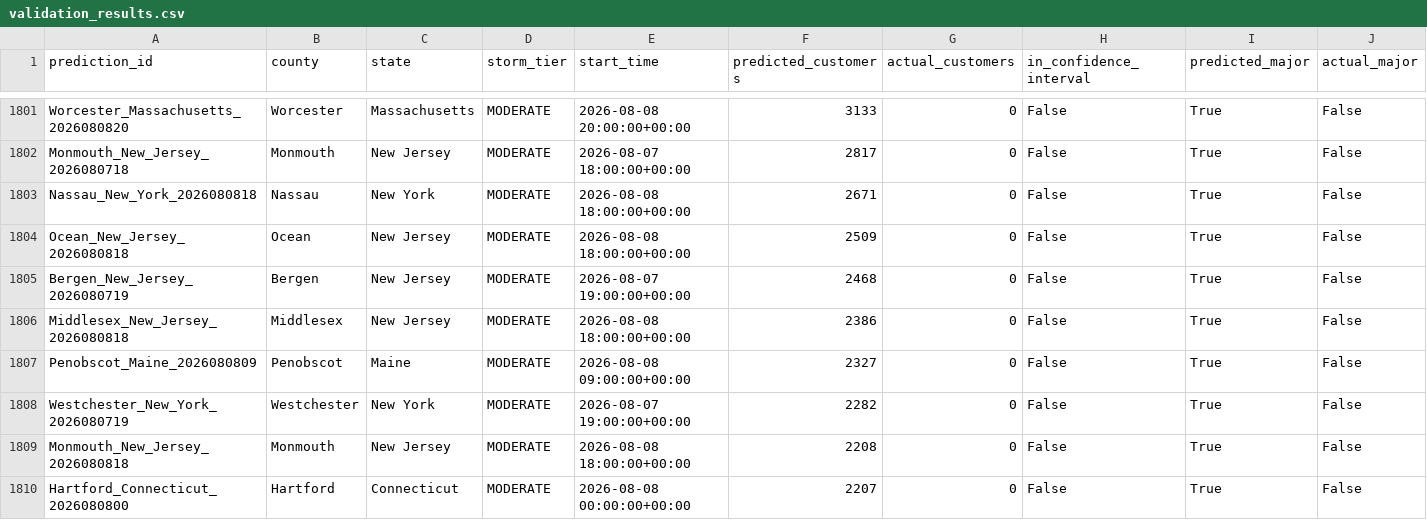
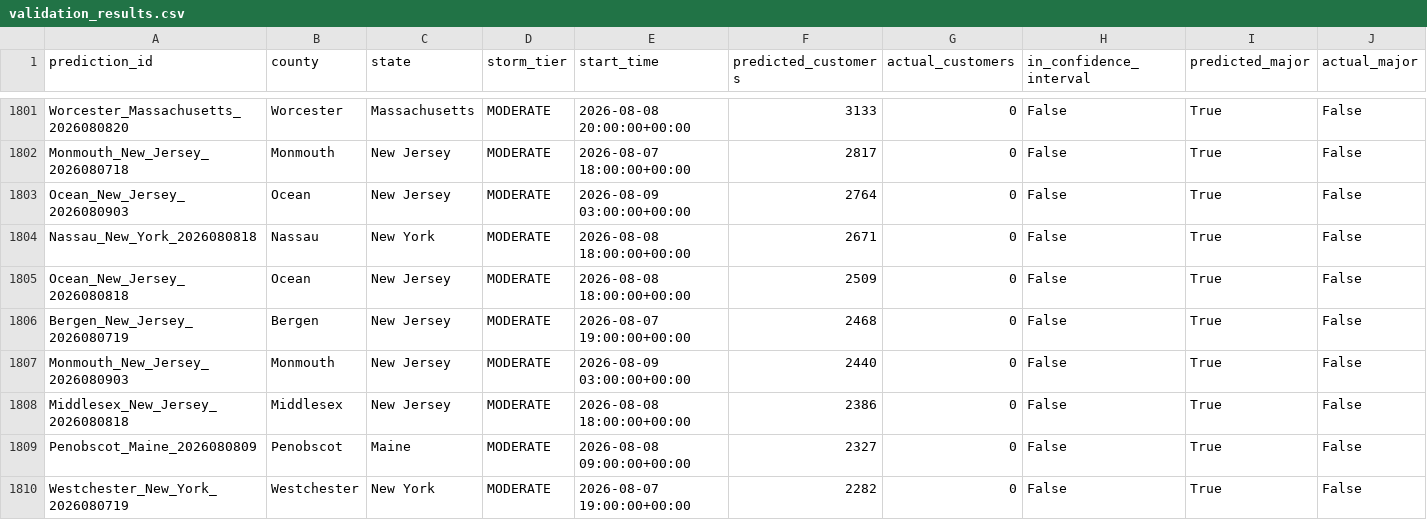
Before and after one commit to Jay9074/gridwatch, a CSV file: data/stormwatch/validation/validation_results.csv, drawn as a sheet; only a part is shown, gaps mark what is left out; the shorter side is filled out with more unchanged rows; rows hold the shown columns only; the diff names each change by its address in the sheet, - before the commit and + after, or states it on an @@ line.

```diff
--- a/data/stormwatch/validation/validation_results.csv
+++ b/data/stormwatch/validation/validation_results.csv
+row 1803: Ocean_New_Jersey_2026080903 | Ocean | New Jersey | MODERATE | 2026-08-09 03:00:00+00:00 | 2764 | 0 | False | True | False
+row 1807: Monmouth_New_Jersey_2026080903 | Monmouth | New Jersey | MODERATE | 2026-08-09 03:00:00+00:00 | 2440 | 0 | False | True | False
```
Also changed, not shown: data/stormwatch/predictions/active_predictions.csv, data/stormwatch/predictions/prediction_log.csv, 3 other files.
